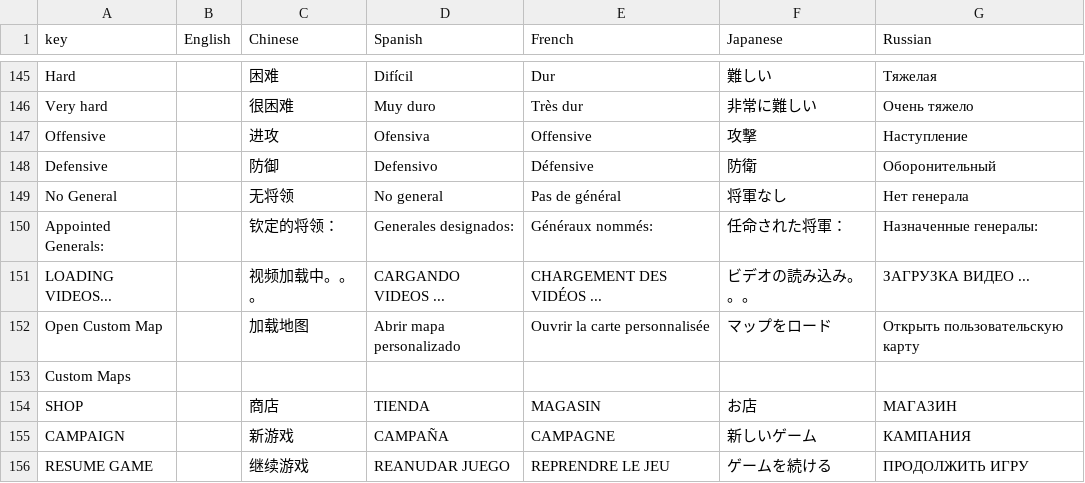
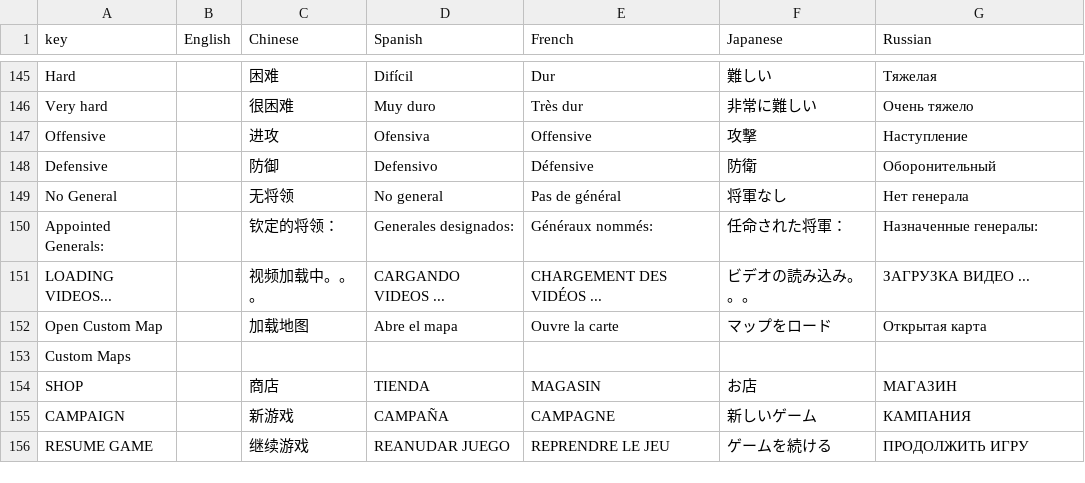
Before and after one commit to atlas1dev/armchair-commander-ee, a CSV file: Assets/Resources/Translate/Translations.csv, drawn as a sheet; only a part is shown, gaps mark what is left out.

```diff
--- a/Assets/Resources/Translate/Translations.csv
+++ b/Assets/Resources/Translate/Translations.csv
@@ -151,3 +151,3 @@
 "LOADING VIDEOS...","","视频加载中。。。","CARGANDO VIDEOS ...","CHARGEMENT DES VIDÉOS ...","ビデオの読み込み。。。","ЗАГРУЗКА ВИДЕО ..."
-"Open Custom Map","","加载地图","Abrir mapa personalizado","Ouvrir la carte personnalisée","マップをロード","Открыть пользовательскую карту"
+"Open Custom Map","","加载地图","Abre el mapa","Ouvre la carte","マップをロード","Открытая карта"
 "Custom Maps","",
```
Also changed, not shown: 2 other files.
